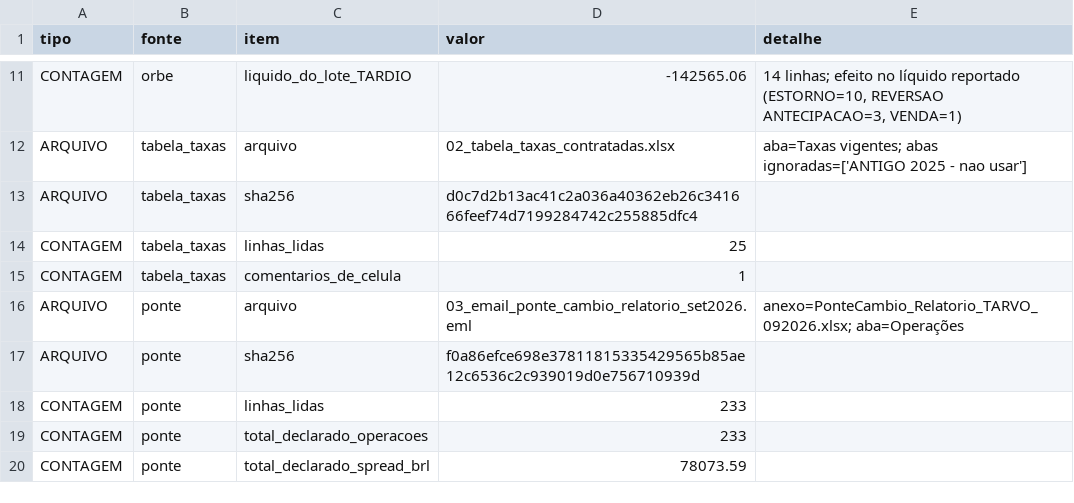
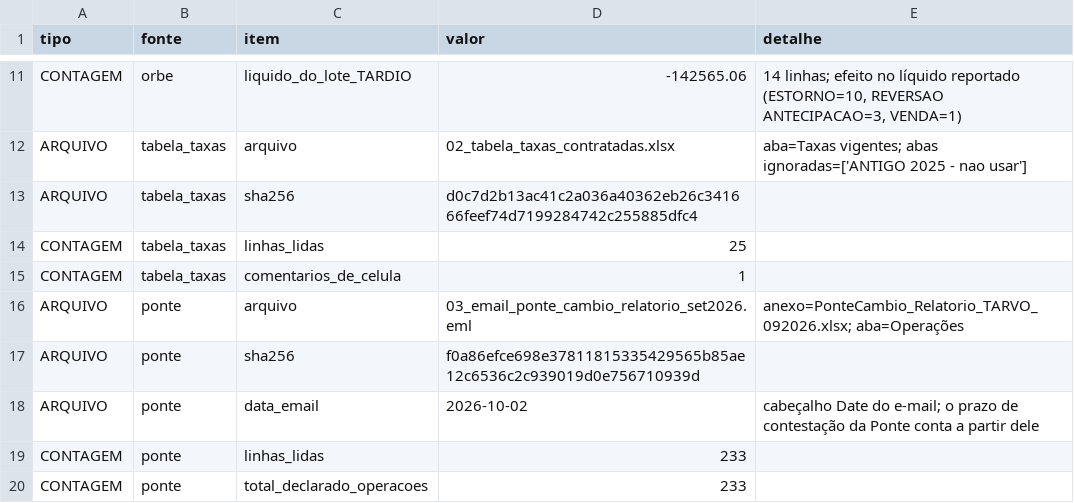
Before and after one commit to matos01pedro26-lab/hackaton_barte, a CSV file: data/controle_ingestao.csv, drawn as a sheet; only a part is shown, gaps mark what is left out; the shorter side is filled out with more unchanged rows.

```diff
--- a/data/controle_ingestao.csv
+++ b/data/controle_ingestao.csv
@@ -17,2 +17,3 @@ ARQUIVO;ponte;arquivo;03_email_ponte_cambio_relatorio_set2026.eml;"anexo=PonteCa
 ARQUIVO;ponte;sha256;f0a86efce698e37811815335429565b85ae12c6536c2c939019d0e756710939d;
+ARQUIVO;ponte;data_email;2026-10-02;"cabeçalho Date do e-mail; o prazo de contestação da Ponte conta a partir dele"
 CONTAGEM;ponte;linhas_lidas;233;
```
Also changed, not shown: config/pendencias_bancos.csv, 7 other files.
